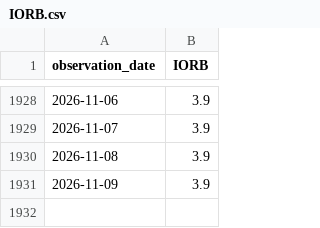
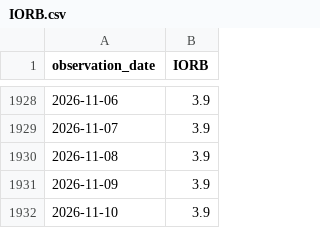
Before and after one commit to wrigh1ca-code/macro_eco_dashboard, a CSV file: public/data/fred/IORB.csv, drawn as a sheet; only a part is shown, gaps mark what is left out.

```diff
--- a/public/data/fred/IORB.csv
+++ b/public/data/fred/IORB.csv
@@ -1931 +1931,2 @@ observation_date,IORB
 2026-11-09,3.9
+2026-11-10,3.9
```
Also changed, not shown: 2 other files.
